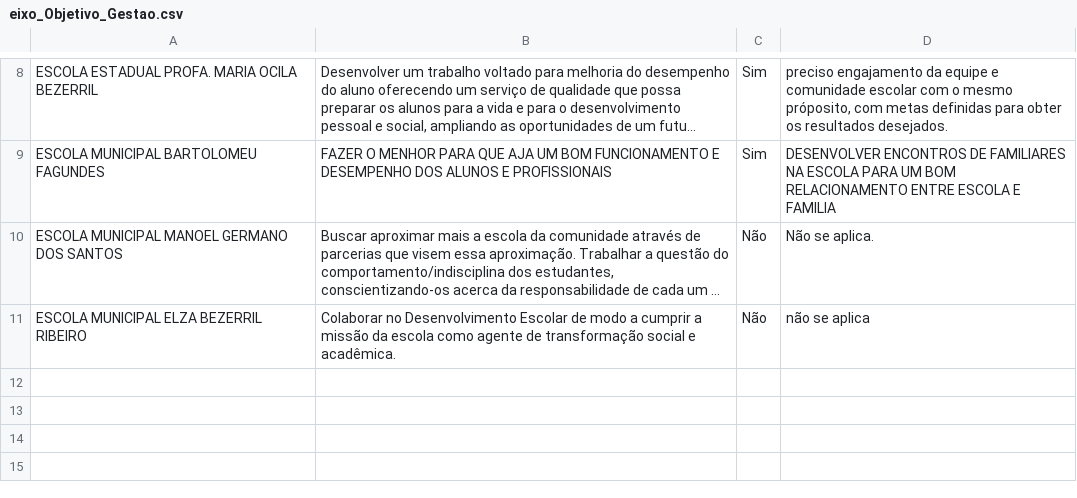
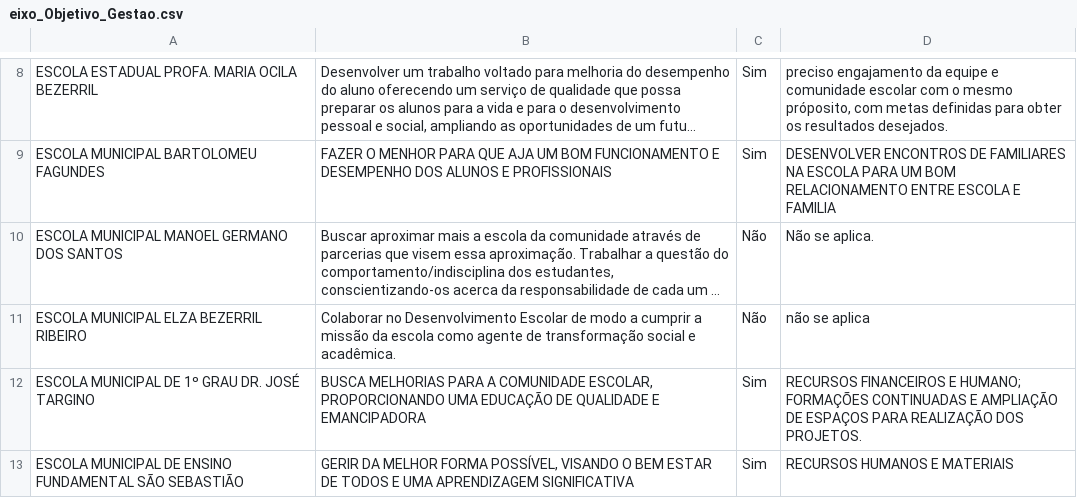
Before and after one commit to RafaelGalvaoRN/monitor_escolar, a CSV file: data/eixo_Objetivo_Gestao.csv, drawn as a sheet; only a part is shown, gaps mark what is left out; long unchanged cells end in …; the diff names each change by its address in the sheet, - before the commit and + after, or states it on an @@ line.

```diff
--- a/data/eixo_Objetivo_Gestao.csv
+++ b/data/eixo_Objetivo_Gestao.csv
+row 12: ESCOLA MUNICIPAL DE 1º GRAU DR. JOSÉ TARGINO | BUSCA MELHORIAS PARA A COMUNIDADE ESCOLAR, PROPORCIONANDO UMA EDUCAÇÃO DE QUALIDADE E EMANCIPADORA | Sim | RECURSOS FINANCEIROS E HUMANO; FORMAÇÕES CONTINUADAS E AMPLIAÇÃO DE ESPAÇOS PARA REALIZAÇÃO DOS PROJETOS.
+row 13: ESCOLA MUNICIPAL DE ENSINO FUNDAMENTAL SÃO SEBASTIÃO | GERIR DA MELHOR FORMA POSSÍVEL, VISANDO O BEM ESTAR DE TODOS E UMA APRENDIZAGEM SIGNIFICATIVA | Sim | RECURSOS HUMANOS E MATERIAIS
```
Also changed, not shown: data/eixo_Alunos.csv, data/eixo_Estrutura_Fisica_Funcionamento.csv, 23 other files.
